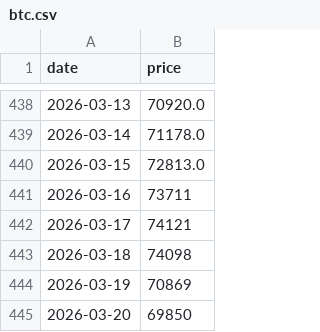
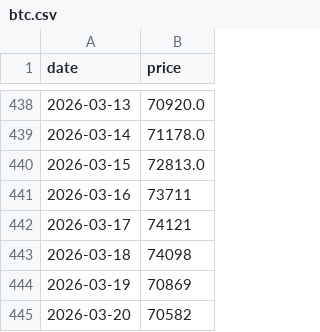
Before and after one commit to jtkimpr/strategy-preferred, a CSV file: data/btc.csv, drawn as a sheet; only a part is shown, gaps mark what is left out.

```diff
--- a/data/btc.csv
+++ b/data/btc.csv
@@ -444,2 +444,2 @@ date,price
 2026-03-19,70869
-2026-03-20,69850
+2026-03-20,70582
```
Also changed, not shown: data/mstr.csv, data/strc.csv, 3 other files.
